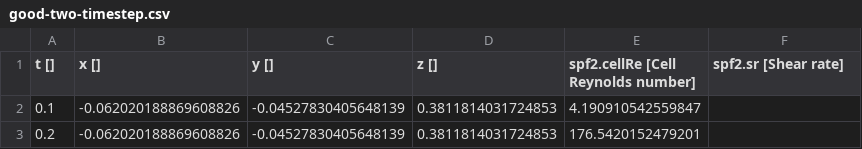
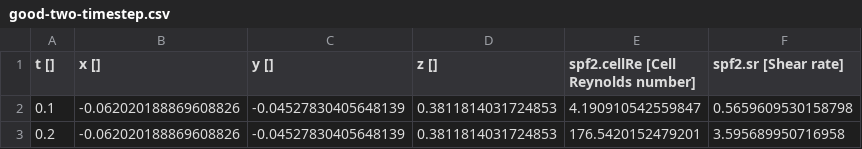
Before and after one commit to joeweaver/tidysol, a CSV file: good-two-timestep.csv, drawn as a sheet.

```diff
--- a/good-two-timestep.csv
+++ b/good-two-timestep.csv
@@ -1,3 +1,3 @@
 t [],x [],y [],z [],spf2.cellRe [Cell Reynolds number],spf2.sr [Shear rate]
-0.1,-0.062020188869608826,-0.04527830405648139,0.3811814031724853,4.190910542559847
-0.2,-0.062020188869608826,-0.04527830405648139,0.3811814031724853,176.5420152479201
+0.1,-0.062020188869608826,-0.04527830405648139,0.3811814031724853,4.190910542559847,0.5659609530158798
+0.2,-0.062020188869608826,-0.04527830405648139,0.3811814031724853,176.5420152479201,3.595689950716958
```
Also changed, not shown: 2 other files.
